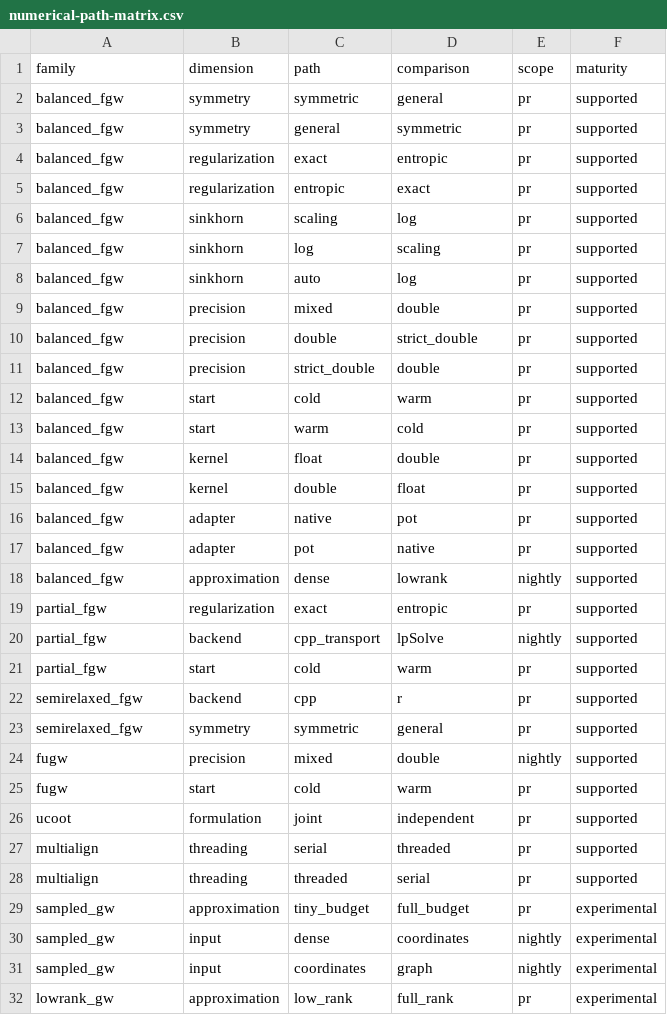
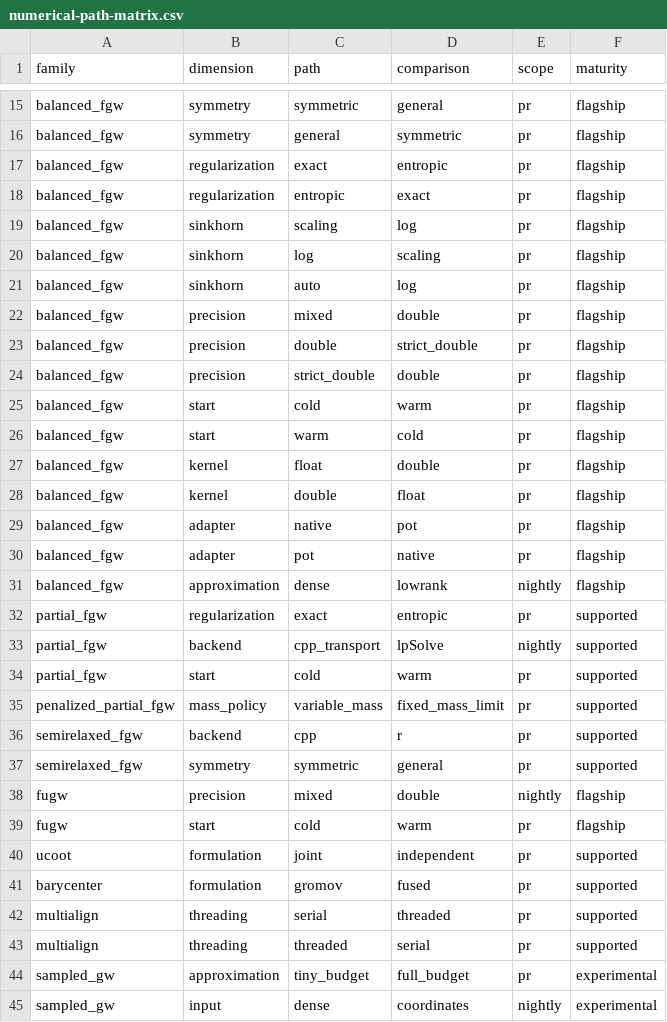
Before and after one commit to bbuchsbaum/rfugw, a CSV file: inst/numerical-path-matrix.csv, drawn as a sheet; only a part is shown, gaps mark what is left out; the shorter side is filled out with more unchanged rows; the diff covers the shown part only.

```diff
--- a/inst/numerical-path-matrix.csv
+++ b/inst/numerical-path-matrix.csv
@@ -2,18 +15,18 @@ family,dimension,path,comparison,scope,maturity
-balanced_fgw,symmetry,symmetric,general,pr,supported
-balanced_fgw,symmetry,general,symmetric,pr,supported
-balanced_fgw,regularization,exact,entropic,pr,supported
-balanced_fgw,regularization,entropic,exact,pr,supported
-balanced_fgw,sinkhorn,scaling,log,pr,supported
-balanced_fgw,sinkhorn,log,scaling,pr,supported
-balanced_fgw,sinkhorn,auto,log,pr,supported
-balanced_fgw,precision,mixed,double,pr,supported
-balanced_fgw,precision,double,strict_double,pr,supported
-balanced_fgw,precision,strict_double,double,pr,supported
-balanced_fgw,start,cold,warm,pr,supported
-balanced_fgw,start,warm,cold,pr,supported
-balanced_fgw,kernel,float,double,pr,supported
-balanced_fgw,kernel,double,float,pr,supported
-balanced_fgw,adapter,native,pot,pr,supported
-balanced_fgw,adapter,pot,native,pr,supported
-balanced_fgw,approximation,dense,lowrank,nightly,supported
+balanced_fgw,symmetry,symmetric,general,pr,flagship
+balanced_fgw,symmetry,general,symmetric,pr,flagship
+balanced_fgw,regularization,exact,entropic,pr,flagship
+balanced_fgw,regularization,entropic,exact,pr,flagship
+balanced_fgw,sinkhorn,scaling,log,pr,flagship
+balanced_fgw,sinkhorn,log,scaling,pr,flagship
+balanced_fgw,sinkhorn,auto,log,pr,flagship
+balanced_fgw,precision,mixed,double,pr,flagship
+balanced_fgw,precision,double,strict_double,pr,flagship
+balanced_fgw,precision,strict_double,double,pr,flagship
+balanced_fgw,start,cold,warm,pr,flagship
+balanced_fgw,start,warm,cold,pr,flagship
+balanced_fgw,kernel,float,double,pr,flagship
+balanced_fgw,kernel,double,float,pr,flagship
+balanced_fgw,adapter,native,pot,pr,flagship
+balanced_fgw,adapter,pot,native,pr,flagship
+balanced_fgw,approximation,dense,lowrank,nightly,flagship
 partial_fgw,regularization,exact,entropic,pr,supported
@@ -21,7 +34,9 @@ partial_fgw,backend,cpp_transport,lpSolve,nightly,supported
 partial_fgw,start,cold,warm,pr,supported
+penalized_partial_fgw,mass_policy,variable_mass,fixed_mass_limit,pr,supported
 semirelaxed_fgw,backend,cpp,r,pr,supported
 semirelaxed_fgw,symmetry,symmetric,general,pr,supported
-fugw,precision,mixed,double,nightly,supported
-fugw,start,cold,warm,pr,supported
+fugw,precision,mixed,double,nightly,flagship
+fugw,start,cold,warm,pr,flagship
 ucoot,formulation,joint,independent,pr,supported
+barycenter,formulation,gromov,fused,pr,supported
 multialign,threading,serial,threaded,pr,supported
```
Also changed, not shown: 13 added rows elsewhere in this file, 11 other files.
